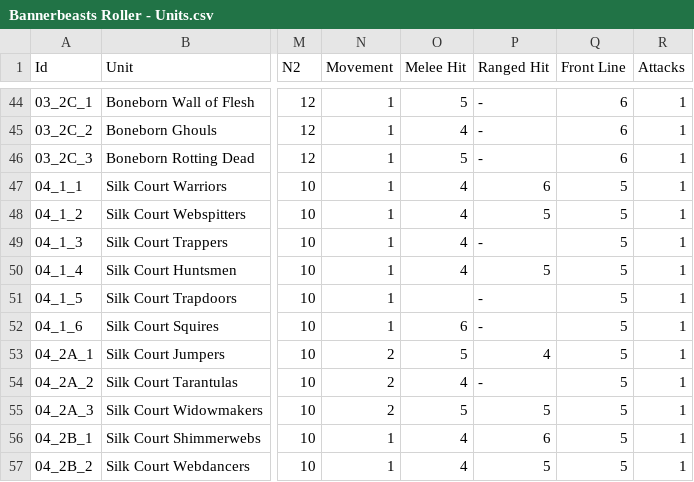
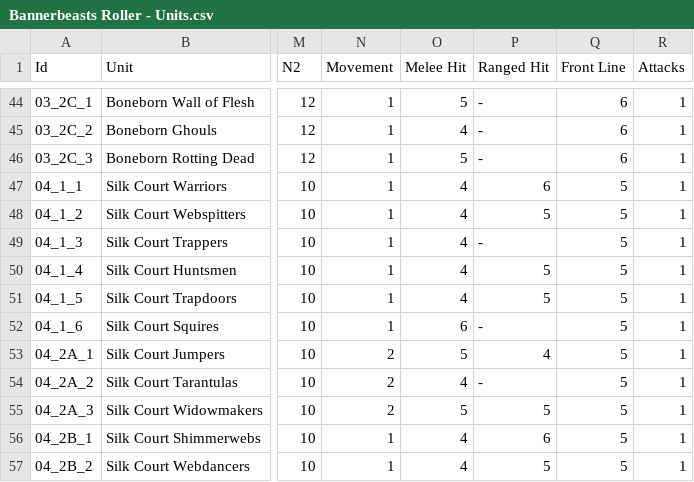
Before and after one commit to wabradshaw/bannerbeasts, a CSV file: card-generator/Bannerbeasts Roller - Units.csv, drawn as a sheet; only a part is shown, gaps mark what is left out; the diff names each change by its address in the sheet, - before the commit and + after, or states it on an @@ line.

```diff
--- a/card-generator/Bannerbeasts Roller - Units.csv
+++ b/card-generator/Bannerbeasts Roller - Units.csv
-O51 (Melee Hit): (empty)
+O51 (Melee Hit): 4
-P51 (Ranged Hit): -
+P51 (Ranged Hit): 5
```
Also changed, not shown: 6 other files.
